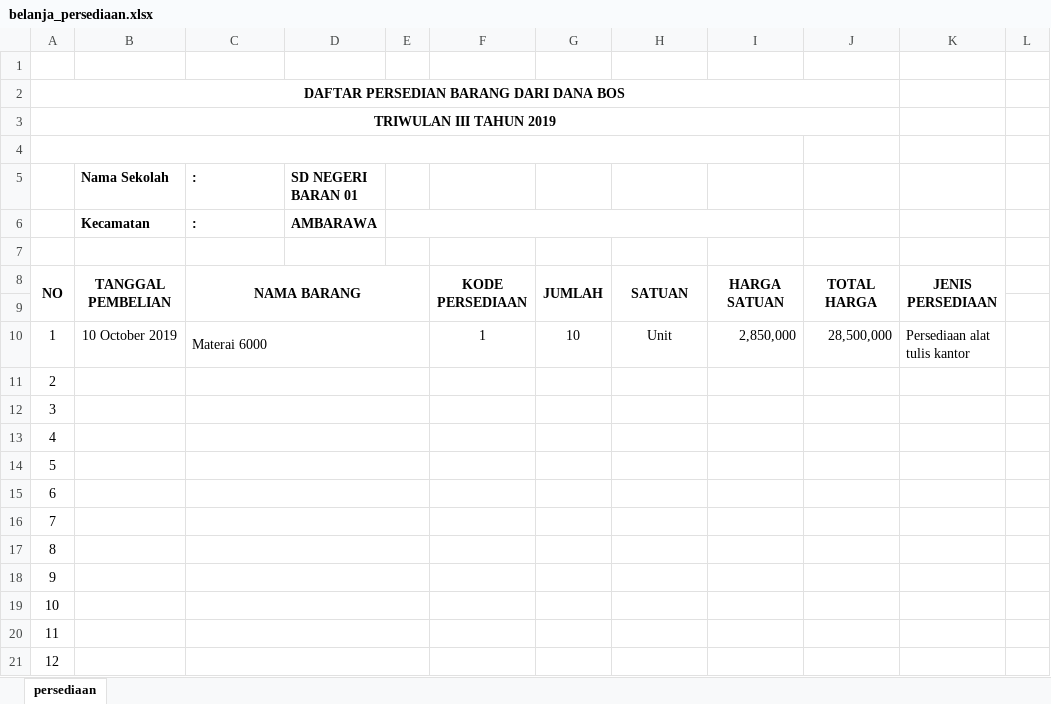
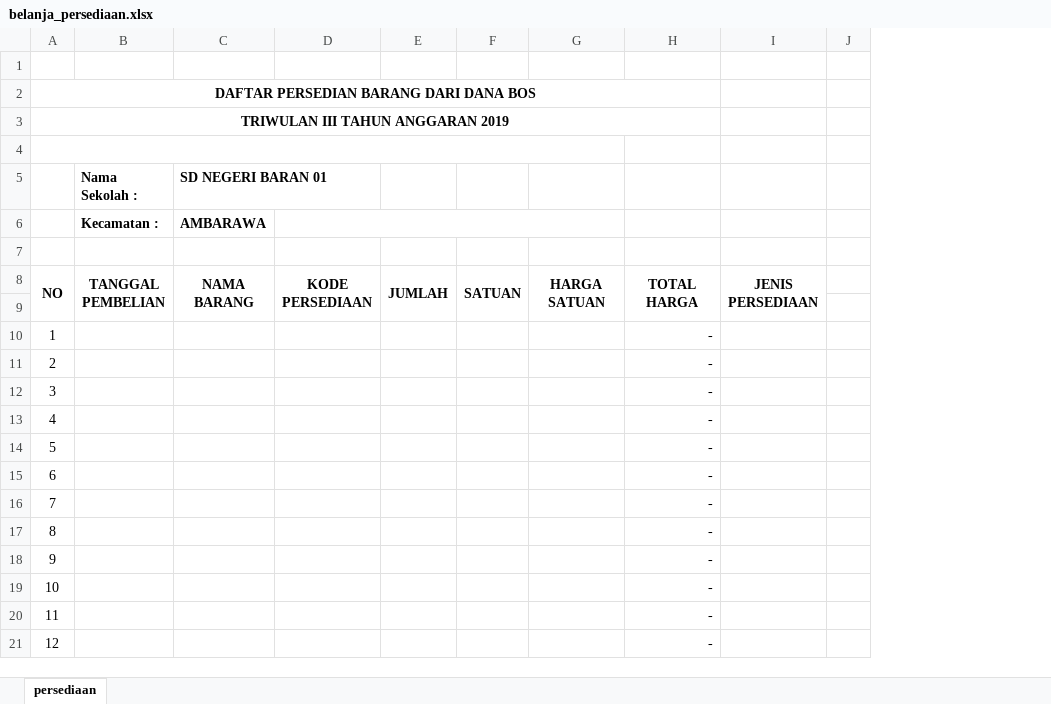
Before and after one commit to mtrohman/amanbos, an Excel workbook: format/belanja_persediaan.xlsx, sheet persediaan, drawn as a sheet; only a part is shown; values as stored, in another font and other column widths than the file's, no borders; removed rows and columns are numbered as before the commit, all else as after; the diff covers the shown part only; the diff names each change by its address in the sheet, - before the commit and + after, or states it on an @@ line.

Commit message:
Belanja Persediaan
Trial belanja persediaan dan perbaikan bku th berjalan

```diff
--- a/format/belanja_persediaan.xlsx (sheet persediaan)
+++ b/format/belanja_persediaan.xlsx (sheet persediaan)
-column B (Nama Sekolah), rows 6-10: Kecamatan |  | TANGGAL PEMBELIAN |  | 10 October 2019
-column E, empty
+column F, row 8: SATUAN
-column I, rows 8-10: HARGA SATUAN |  | 2,850,000
-column J, rows 8-10: TOTAL HARGA |  | 28,500,000
+column H, rows 8-21: TOTAL HARGA |  | - | - | - | - | - | - | - | - | - | - | - | -
-A3: TRIWULAN III TAHUN 2019
+A3: TRIWULAN III TAHUN ANGGARAN 2019
-B5: :
+B5: Nama Sekolah :
-B6 (Nama Sekolah :): :
+B6 (Nama Sekolah :): Kecamatan :
+D6:G6 merged
-B8 (Nama Sekolah :): NAMA BARANG
+B8 (Nama Sekolah :): TANGGAL PEMBELIAN
-C8:E9 merged
+B8:B9 merged
-C8 (SD NEGERI BARAN 01): (empty)
+C8 (SD NEGERI BARAN 01): NAMA BARANG
+C8:C9 merged
-G8: SATUAN
+G8: HARGA SATUAN
-B10 (Nama Sekolah :): Materai 6000
+B10 (Nama Sekolah :): (empty)
-C10:E10 merged
-D10: 1
+D10: (empty)
-E10: 10
+E10: (empty)
-G10: Unit
+G10: (empty)
-I10: Persediaan alat tulis kantor
+I10: (empty)
-C11:E11 merged
-C12:E12 merged
-C13:E13 merged
-C14:E14 merged
-C15:E15 merged
-C16:E16 merged
-C17:E17 merged
-C18:E18 merged
-C19:E19 merged
-C20:E20 merged
-C21:E21 merged
```
Also changed, not shown: merged cells elsewhere in this sheet, formulas that keep their value, output.xlsx, 4 other files.
